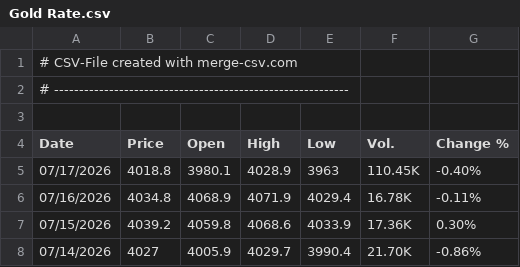
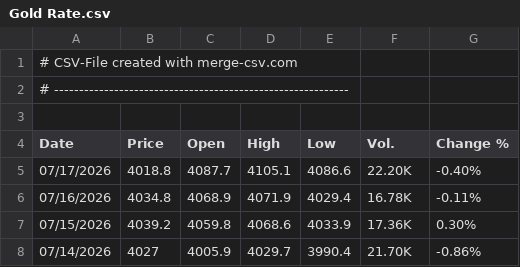
Before and after one commit to alagarsamy-m/GoldSense, a CSV file: dataset/Gold Rate.csv, drawn as a sheet; only a part is shown.

```diff
--- a/dataset/Gold Rate.csv
+++ b/dataset/Gold Rate.csv
@@ -4,3 +4,3 @@
 "Date","Price","Open","High","Low","Vol.","Change %"
-"07/17/2026","4018.8","3980.1","4028.9","3963","110.45K","-0.40%"
+"07/17/2026","4018.8","4087.7","4105.1","4086.6","22.20K","-0.40%"
 "07/16/2026","4034.8","4068.9","4071.9","4029.4","16.78K","-0.11%"
```
Also changed, not shown: dataset/USD-INR.csv, dataset/prediction_logs.csv, 9 other files.
